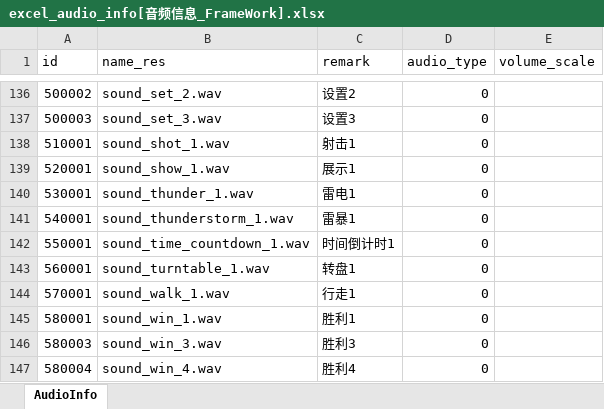
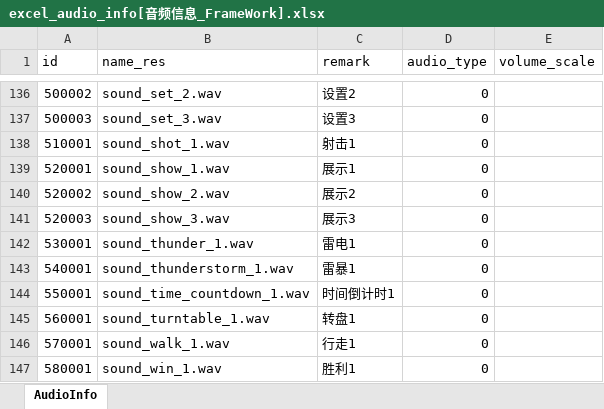
Before and after one commit to wobushiren79/DemonLordRoguelike, an Excel workbook: Demon Lord Roguelike/Assets/Data/Excel/excel_audio_info[音频信息_FrameWork].xlsx, sheet AudioInfo, drawn as a sheet; only a part is shown, gaps mark what is left out; the shorter side is filled out with more unchanged rows; values as stored, in another font and other column widths than the file's, no borders; the diff names each change by its address in the sheet, - before the commit and + after, or states it on an @@ line.

```diff
--- a/Demon Lord Roguelike/Assets/Data/Excel/excel_audio_info[音频信息_FrameWork].xlsx (sheet AudioInfo)
+++ b/Demon Lord Roguelike/Assets/Data/Excel/excel_audio_info[音频信息_FrameWork].xlsx (sheet AudioInfo)
+row 140: 520002 | sound_show_2.wav | 展示2 | 0
+row 141: 520003 | sound_show_3.wav | 展示3 | 0
```
Also changed, not shown: 29 other files.
